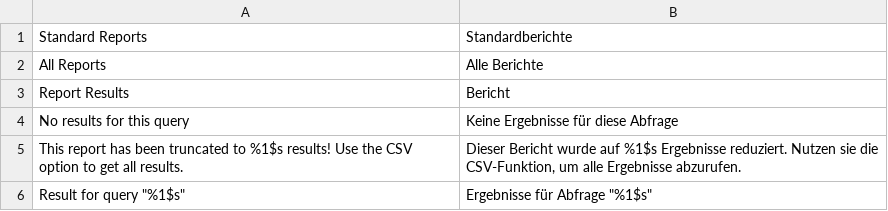
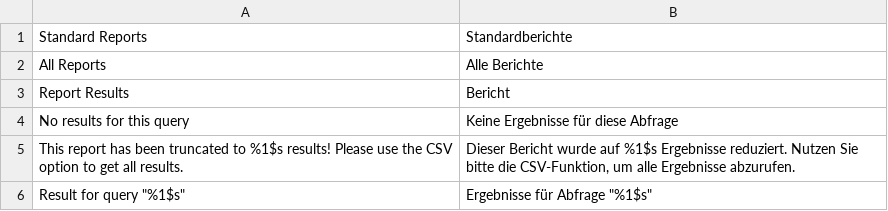
Before and after one commit to amsl-project/OntoWiki, a CSV file: extensions/reports/languages/reports-de.csv, drawn as a sheet.

Commit message:
* override overflow to push horizontal scrollbar to the bottom * translation updates

```diff
--- a/extensions/reports/languages/reports-de.csv
+++ b/extensions/reports/languages/reports-de.csv
@@ -4,3 +4,3 @@ Report Results;Bericht
 No results for this query;Keine Ergebnisse für diese Abfrage
-This report has been truncated to %1$s results! Use the CSV option to get all results.;Dieser Bericht wurde auf %1$s Ergebnisse reduziert. Nutzen sie die CSV-Funktion, um alle Ergebnisse abzurufen.
+This report has been truncated to %1$s results! Please use the CSV option to get all results.;Dieser Bericht wurde auf %1$s Ergebnisse reduziert. Nutzen Sie bitte die CSV-Funktion, um alle Ergebnisse abzurufen.
 Result for query "%1$s";Ergebnisse für Abfrage "%1$s"
```
Also changed, not shown: 3 other files.
